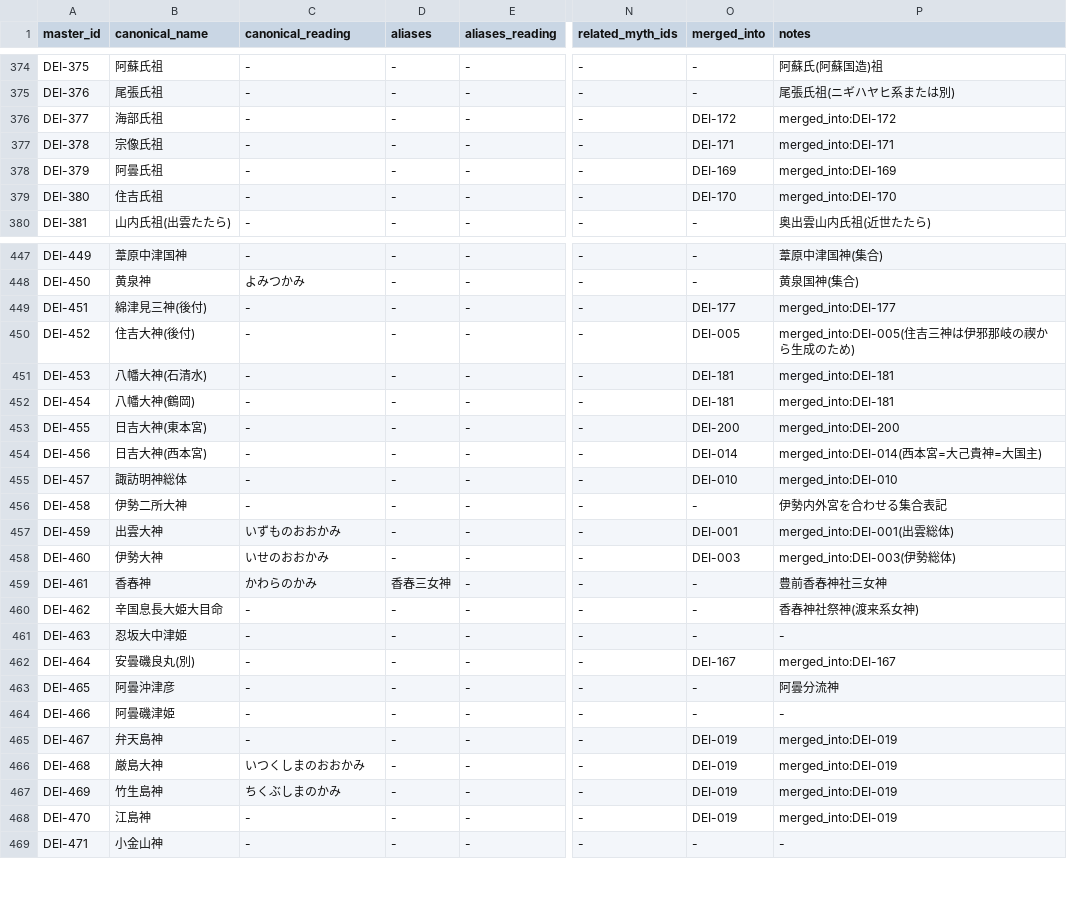
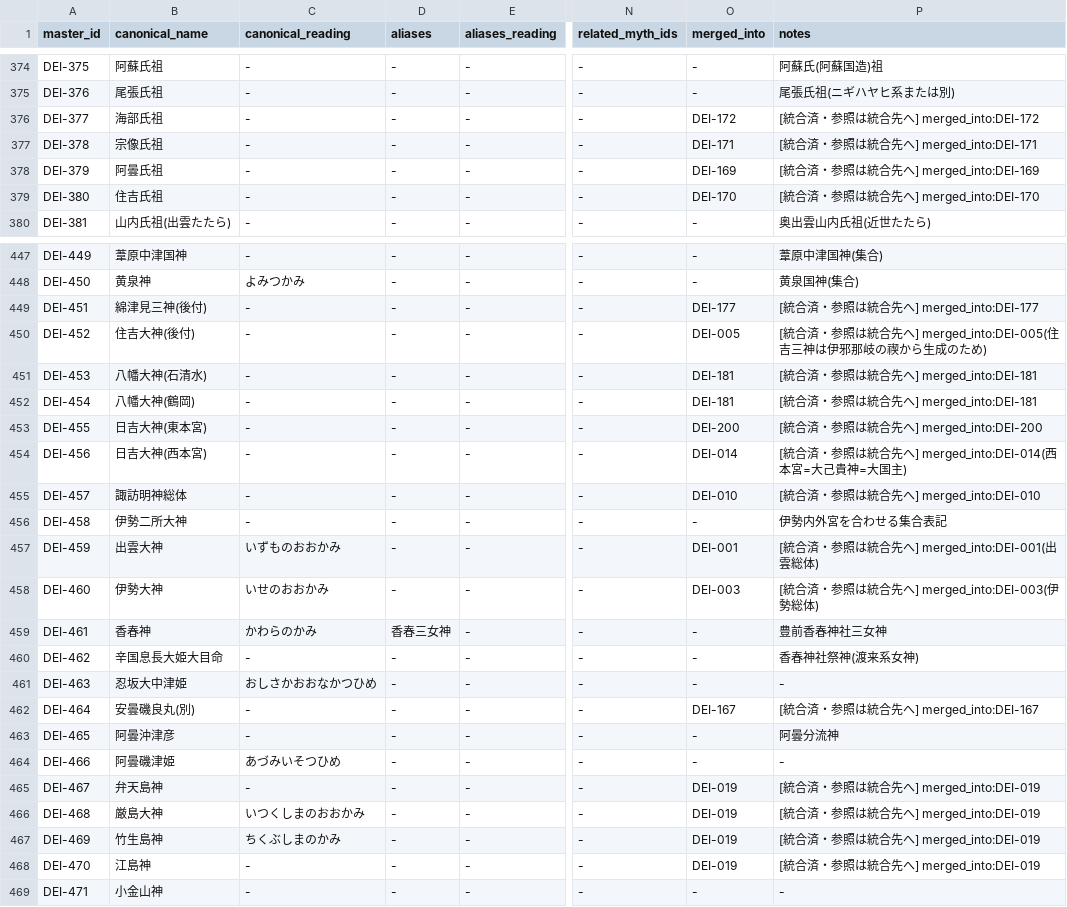
Before and after one commit to hirokaz/japanese_mythology_database, a TSV file: docs/master/deity_master.tsv, drawn as a sheet; only a part is shown, gaps mark what is left out; the diff covers the shown part only; the diff names each change by its address in the sheet, - before the commit and + after, or states it on an @@ line.

```diff
--- a/docs/master/deity_master.tsv
+++ b/docs/master/deity_master.tsv
-P376 (notes): merged_into:DEI-172
+P376 (notes): [統合済・参照は統合先へ] merged_into:DEI-172
-P377 (notes): merged_into:DEI-171
+P377 (notes): [統合済・参照は統合先へ] merged_into:DEI-171
-P378 (notes): merged_into:DEI-169
+P378 (notes): [統合済・参照は統合先へ] merged_into:DEI-169
-P379 (notes): merged_into:DEI-170
+P379 (notes): [統合済・参照は統合先へ] merged_into:DEI-170
-P449 (notes): merged_into:DEI-177
+P449 (notes): [統合済・参照は統合先へ] merged_into:DEI-177
-P450 (notes): merged_into:DEI-005(住吉三…
+P450 (notes): [統合済・参照は統合先へ] merged_into:DEI-005(住吉三…
-P451:P452 (notes): merged_into:DEI-181
+P451:P452 (notes): [統合済・参照は統合先へ] merged_into:DEI-181
-P453 (notes): merged_into:DEI-200
+P453 (notes): [統合済・参照は統合先へ] merged_into:DEI-200
-P454 (notes): merged_into:DEI-014(西本宮=大己貴神=大国主)
+P454 (notes): [統合済・参照は統合先へ] merged_into:DEI-014(西本宮=大己貴神=大国主)
-P455 (notes): merged_into:DEI-010
+P455 (notes): [統合済・参照は統合先へ] merged_into:DEI-010
-P457 (notes): merged_into:DEI-001(出雲総体)
+P457 (notes): [統合済・参照は統合先へ] merged_into:DEI-001(出雲総体)
-P458 (notes): merged_into:DEI-003(伊勢総体)
+P458 (notes): [統合済・参照は統合先へ] merged_into:DEI-003(伊勢総体)
-C461 (canonical_reading): -
+C461 (canonical_reading): おしさかおおなかつひめ
-P462 (notes): merged_into:DEI-167
+P462 (notes): [統合済・参照は統合先へ] merged_into:DEI-167
-C464 (canonical_reading): -
+C464 (canonical_reading): あづみいそつひめ
-P465:P468 (notes): merged_into:DEI-019
+P465:P468 (notes): [統合済・参照は統合先へ] merged_into:DEI-019
```
Also changed, not shown: 110 edited cells elsewhere in this file, docs/master/clan_master.tsv, docs/master/shrine_master.tsv.
